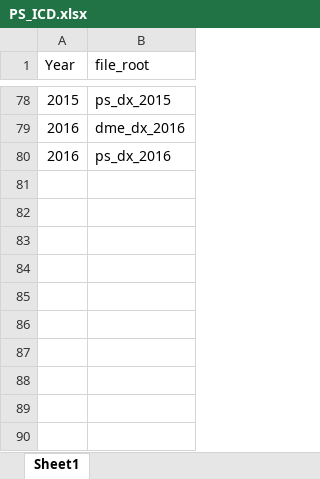
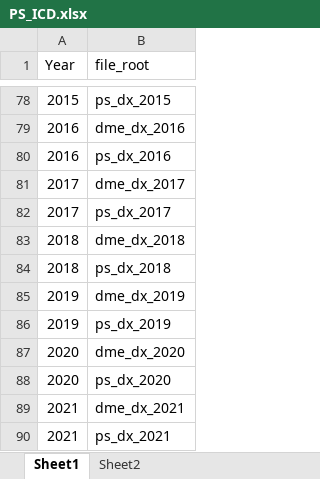
Before and after one commit to VagishHemmige/usRds, an Excel workbook: data-raw/File lists for functions/PS_ICD.xlsx, sheet Sheet1, drawn as a sheet; only a part is shown, gaps mark what is left out; values as stored, in another font and other column widths than the file's, no borders; the diff names each change by its address in the sheet, - before the commit and + after, or states it on an @@ line.

```diff
--- a/data-raw/File lists for functions/PS_ICD.xlsx (sheet Sheet1)
+++ b/data-raw/File lists for functions/PS_ICD.xlsx (sheet Sheet1)
+sheet tab: Sheet2
+row 81: 2017 | dme_dx_2017
+row 82: 2017 | ps_dx_2017
+row 83: 2018 | dme_dx_2018
+row 84: 2018 | ps_dx_2018
+row 85: 2019 | dme_dx_2019
+row 86: 2019 | ps_dx_2019
+row 87: 2020 | dme_dx_2020
+row 88: 2020 | ps_dx_2020
+row 89: 2021 | dme_dx_2021
+row 90: 2021 | ps_dx_2021
```
Also changed, not shown: data-raw/File lists for functions/IN_HCPCS.xlsx, data-raw/File lists for functions/IN_ICD.xlsx, 2 other files.
